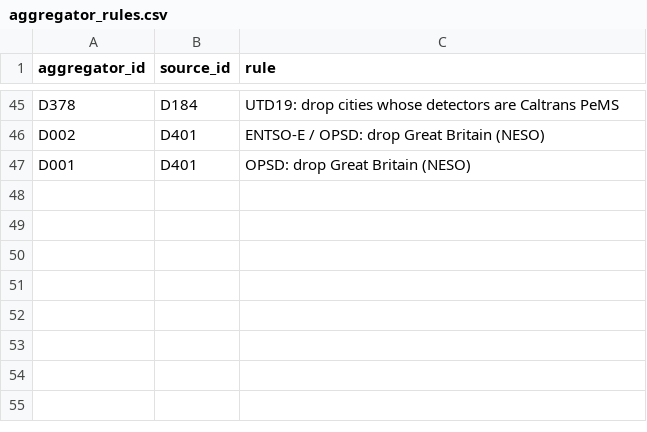
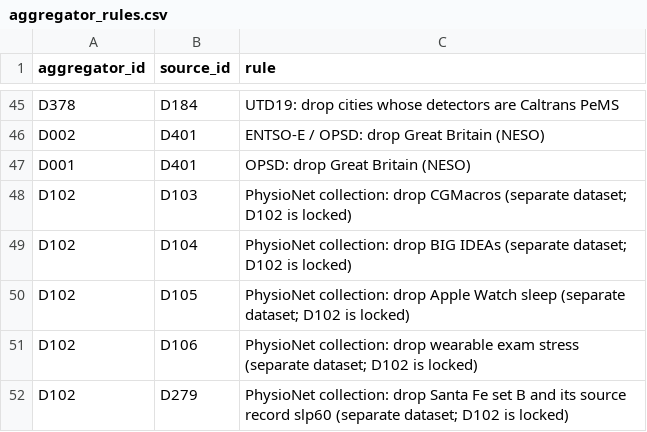
Before and after one commit to nareshmeena12/tideforge, a CSV file: catalog/aggregator_rules.csv, drawn as a sheet; only a part is shown, gaps mark what is left out; the diff names each change by its address in the sheet, - before the commit and + after, or states it on an @@ line.

```diff
--- a/catalog/aggregator_rules.csv
+++ b/catalog/aggregator_rules.csv
+row 48: D102 | D103 | PhysioNet collection: drop CGMacros (separate dataset; D102 is locked)
+row 49: D102 | D104 | PhysioNet collection: drop BIG IDEAs (separate dataset; D102 is locked)
+row 50: D102 | D105 | PhysioNet collection: drop Apple Watch sleep (separate dataset; D102 is locked)
+row 51: D102 | D106 | PhysioNet collection: drop wearable exam stress (separate dataset; D102 is locked)
+row 52: D102 | D279 | PhysioNet collection: drop Santa Fe set B and its source record slp60 (separate dataset; D102 is locked)
```
Also changed, not shown: 7 other files.
